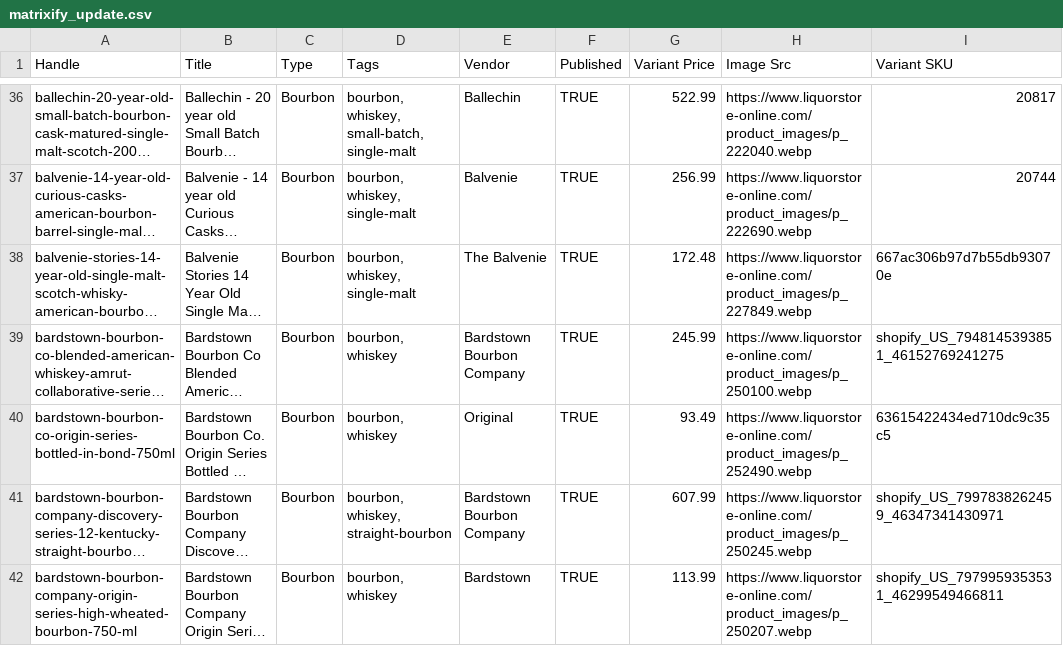
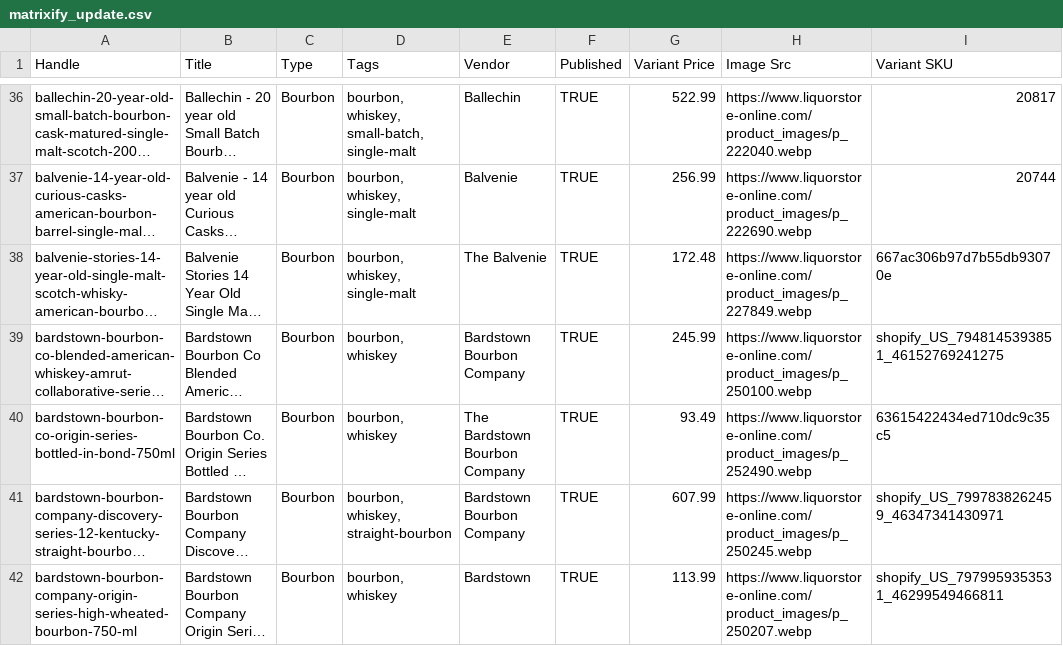
Before and after one commit to Njawnson/bourbon-shopify-sync, a CSV file: output/matrixify_update.csv, drawn as a sheet; only a part is shown, gaps mark what is left out; long unchanged cells end in …; the diff covers the shown part only; the diff names each change by its address in the sheet, - before the commit and + after, or states it on an @@ line.

```diff
--- a/output/matrixify_update.csv
+++ b/output/matrixify_update.csv
-E40 (Vendor): Original
+E40 (Vendor): The Bardstown Bourbon Company
```
Also changed, not shown: 2 added rows and 6 edited cells elsewhere in this file, 1 other file.
